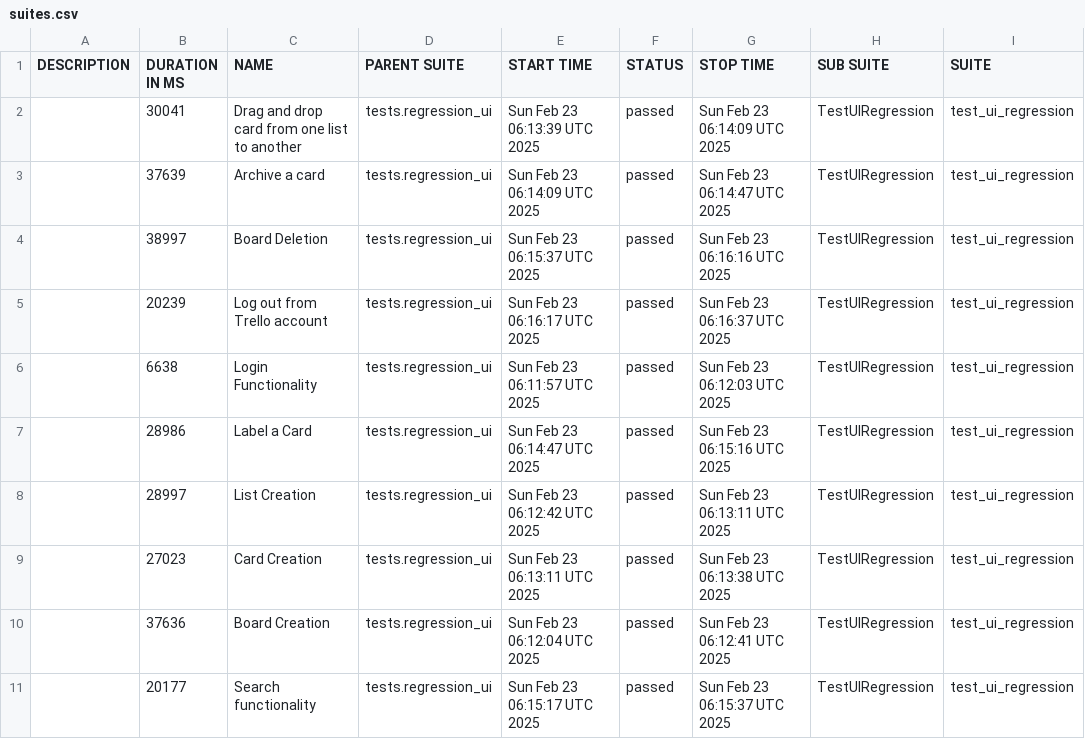
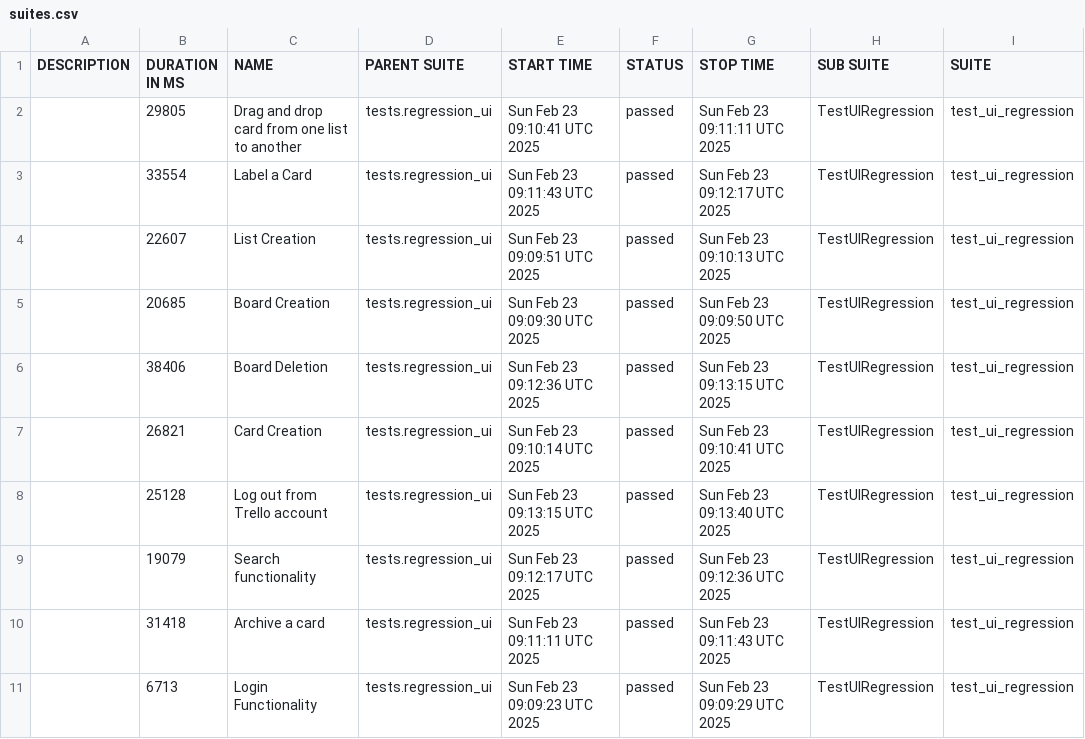
Before and after one commit to vkqapro/pythonSelenium, a CSV file: data/suites.csv, drawn as a sheet; only a part is shown; the diff names each change by its address in the sheet, - before the commit and + after, or states it on an @@ line.

```diff
--- a/data/suites.csv
+++ b/data/suites.csv
-B2 (DURATION IN MS): 30041
+B2 (DURATION IN MS): 29805
-E2 (START TIME): Sun Feb 23 06:13:39 UTC 2025
+E2 (START TIME): Sun Feb 23 09:10:41 UTC 2025
-G2 (STOP TIME): Sun Feb 23 06:14:09 UTC 2025
+G2 (STOP TIME): Sun Feb 23 09:11:11 UTC 2025
-B3 (DURATION IN MS): 37639
+B3 (DURATION IN MS): 33554
-C3 (NAME): Archive a card
+C3 (NAME): Label a Card
-E3 (START TIME): Sun Feb 23 06:14:09 UTC 2025
+E3 (START TIME): Sun Feb 23 09:11:43 UTC 2025
-G3 (STOP TIME): Sun Feb 23 06:14:47 UTC 2025
+G3 (STOP TIME): Sun Feb 23 09:12:17 UTC 2025
-B4 (DURATION IN MS): 38997
+B4 (DURATION IN MS): 22607
-C4 (NAME): Board Deletion
+C4 (NAME): List Creation
-E4 (START TIME): Sun Feb 23 06:15:37 UTC 2025
+E4 (START TIME): Sun Feb 23 09:09:51 UTC 2025
-G4 (STOP TIME): Sun Feb 23 06:16:16 UTC 2025
+G4 (STOP TIME): Sun Feb 23 09:10:13 UTC 2025
-B5 (DURATION IN MS): 20239
+B5 (DURATION IN MS): 20685
-C5 (NAME): Log out from Trello account
+C5 (NAME): Board Creation
-E5 (START TIME): Sun Feb 23 06:16:17 UTC 2025
+E5 (START TIME): Sun Feb 23 09:09:30 UTC 2025
-G5 (STOP TIME): Sun Feb 23 06:16:37 UTC 2025
+G5 (STOP TIME): Sun Feb 23 09:09:50 UTC 2025
-B6 (DURATION IN MS): 6638
+B6 (DURATION IN MS): 38406
-C6 (NAME): Login Functionality
+C6 (NAME): Board Deletion
-E6 (START TIME): Sun Feb 23 06:11:57 UTC 2025
+E6 (START TIME): Sun Feb 23 09:12:36 UTC 2025
-G6 (STOP TIME): Sun Feb 23 06:12:03 UTC 2025
+G6 (STOP TIME): Sun Feb 23 09:13:15 UTC 2025
-B7 (DURATION IN MS): 28986
+B7 (DURATION IN MS): 26821
-C7 (NAME): Label a Card
+C7 (NAME): Card Creation
-E7 (START TIME): Sun Feb 23 06:14:47 UTC 2025
+E7 (START TIME): Sun Feb 23 09:10:14 UTC 2025
-G7 (STOP TIME): Sun Feb 23 06:15:16 UTC 2025
+G7 (STOP TIME): Sun Feb 23 09:10:41 UTC 2025
-B8 (DURATION IN MS): 28997
+B8 (DURATION IN MS): 25128
-C8 (NAME): List Creation
+C8 (NAME): Log out from Trello account
-E8 (START TIME): Sun Feb 23 06:12:42 UTC 2025
+E8 (START TIME): Sun Feb 23 09:13:15 UTC 2025
-G8 (STOP TIME): Sun Feb 23 06:13:11 UTC 2025
+G8 (STOP TIME): Sun Feb 23 09:13:40 UTC 2025
-B9 (DURATION IN MS): 27023
+B9 (DURATION IN MS): 19079
-C9 (NAME): Card Creation
+C9 (NAME): Search functionality
-E9 (START TIME): Sun Feb 23 06:13:11 UTC 2025
+E9 (START TIME): Sun Feb 23 09:12:17 UTC 2025
-G9 (STOP TIME): Sun Feb 23 06:13:38 UTC 2025
+G9 (STOP TIME): Sun Feb 23 09:12:36 UTC 2025
-B10 (DURATION IN MS): 37636
+B10 (DURATION IN MS): 31418
-C10 (NAME): Board Creation
+C10 (NAME): Archive a card
-E10 (START TIME): Sun Feb 23 06:12:04 UTC 2025
+E10 (START TIME): Sun Feb 23 09:11:11 UTC 2025
-G10 (STOP TIME): Sun Feb 23 06:12:41 UTC 2025
+G10 (STOP TIME): Sun Feb 23 09:11:43 UTC 2025
-B11 (DURATION IN MS): 20177
+B11 (DURATION IN MS): 6713
-C11 (NAME): Search functionality
+C11 (NAME): Login Functionality
-E11 (START TIME): Sun Feb 23 06:15:17 UTC 2025
+E11 (START TIME): Sun Feb 23 09:09:23 UTC 2025
-G11 (STOP TIME): Sun Feb 23 06:15:37 UTC 2025
+G11 (STOP TIME): Sun Feb 23 09:09:29 UTC 2025
```
Also changed, not shown: 34 other files.
